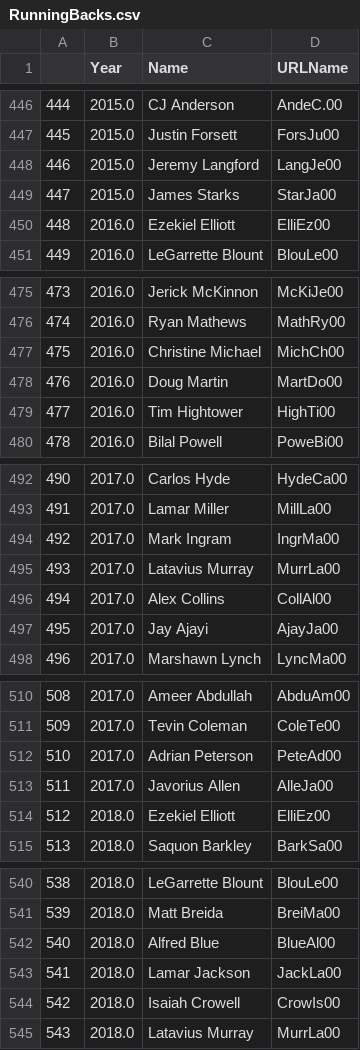
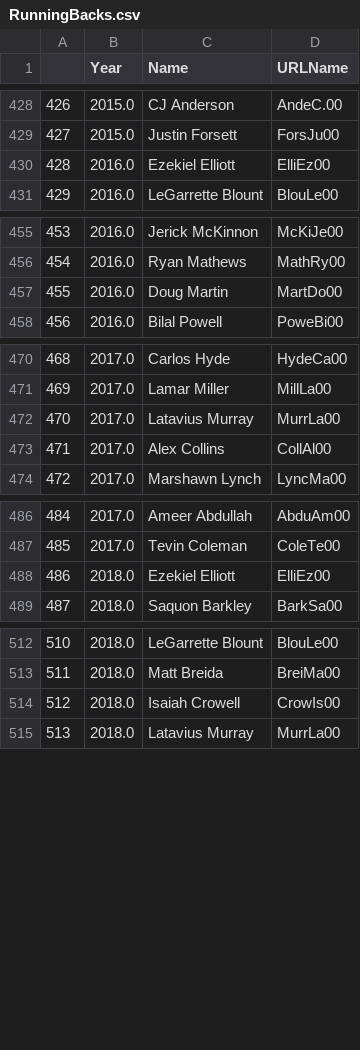
Before and after one commit to ParkerHill15/ECE196ML, a CSV file: RunningBacks.csv, drawn as a sheet; only a part is shown, gaps mark what is left out; the diff covers the shown part only; the diff names each change by its address in the sheet, - before the commit and + after, or states it on an @@ line.

```diff
--- a/RunningBacks.csv
+++ b/RunningBacks.csv
@@ column A renumbered from row 154 down @@
-row 448: 446 | 2015.0 | Jeremy Langford | LangJe00
-row 449: 447 | 2015.0 | James Starks | StarJa00
-row 477: 475 | 2016.0 | Christine Michael | MichCh00
-row 479: 477 | 2016.0 | Tim Hightower | HighTi00
-row 494: 492 | 2017.0 | Mark Ingram | IngrMa00
-row 497: 495 | 2017.0 | Jay Ajayi | AjayJa00
-row 512: 510 | 2017.0 | Adrian Peterson | PeteAd00
-row 513: 511 | 2017.0 | Javorius Allen | AlleJa00
-row 542: 540 | 2018.0 | Alfred Blue | BlueAl00
-row 543: 541 | 2018.0 | Lamar Jackson | JackLa00
```
Also changed, not shown: 22 removed rows elsewhere in this file, 1 other file.
